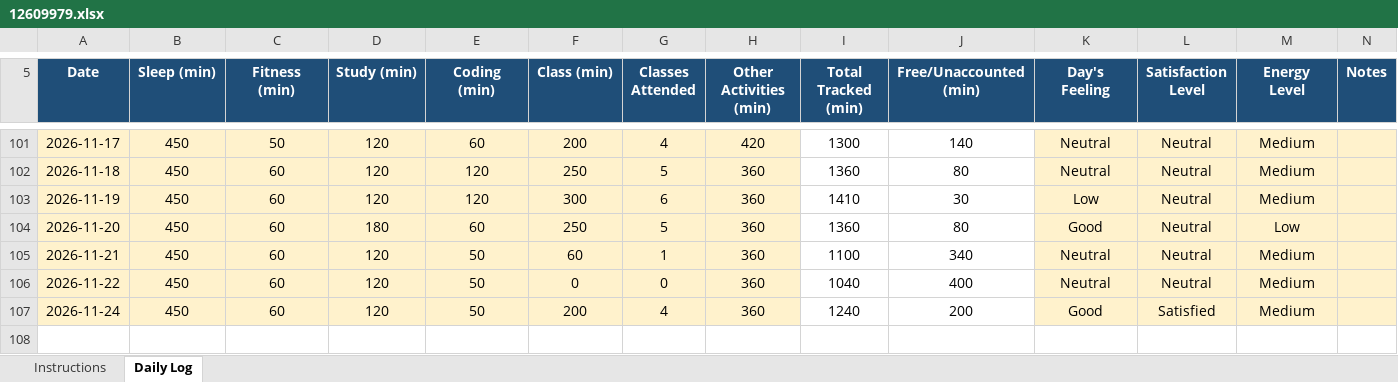
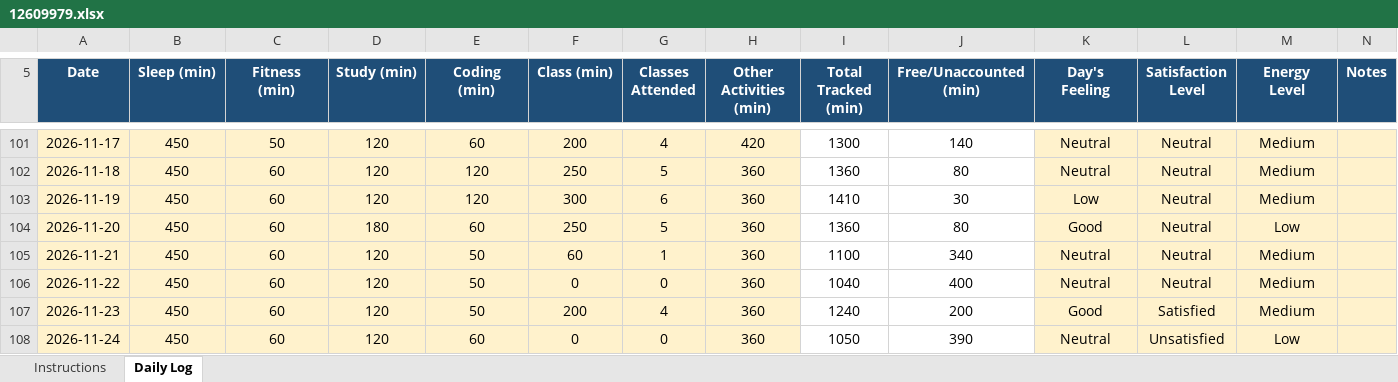
Before and after one commit to Prakriti998/12609979, an Excel workbook: 12609979.xlsx, sheet Daily Log, drawn as a sheet; only a part is shown, gaps mark what is left out; values as stored, in another font and other column widths than the file's, no borders; conditional formats not drawn; the diff names each change by its address in the sheet, - before the commit and + after, or states it on an @@ line.

Commit message:
MY DATA

```diff
--- a/12609979.xlsx (sheet Daily Log)
+++ b/12609979.xlsx (sheet Daily Log)
-A107 (Date): 2026-11-24
+A107 (Date): 2026-11-23
+row 108: 2026-11-24 | 450 | 60 | 120 | 60 | 0 | 0 | 360 | 1050 | 390 | Neutral | Unsatisfied | Low
```
